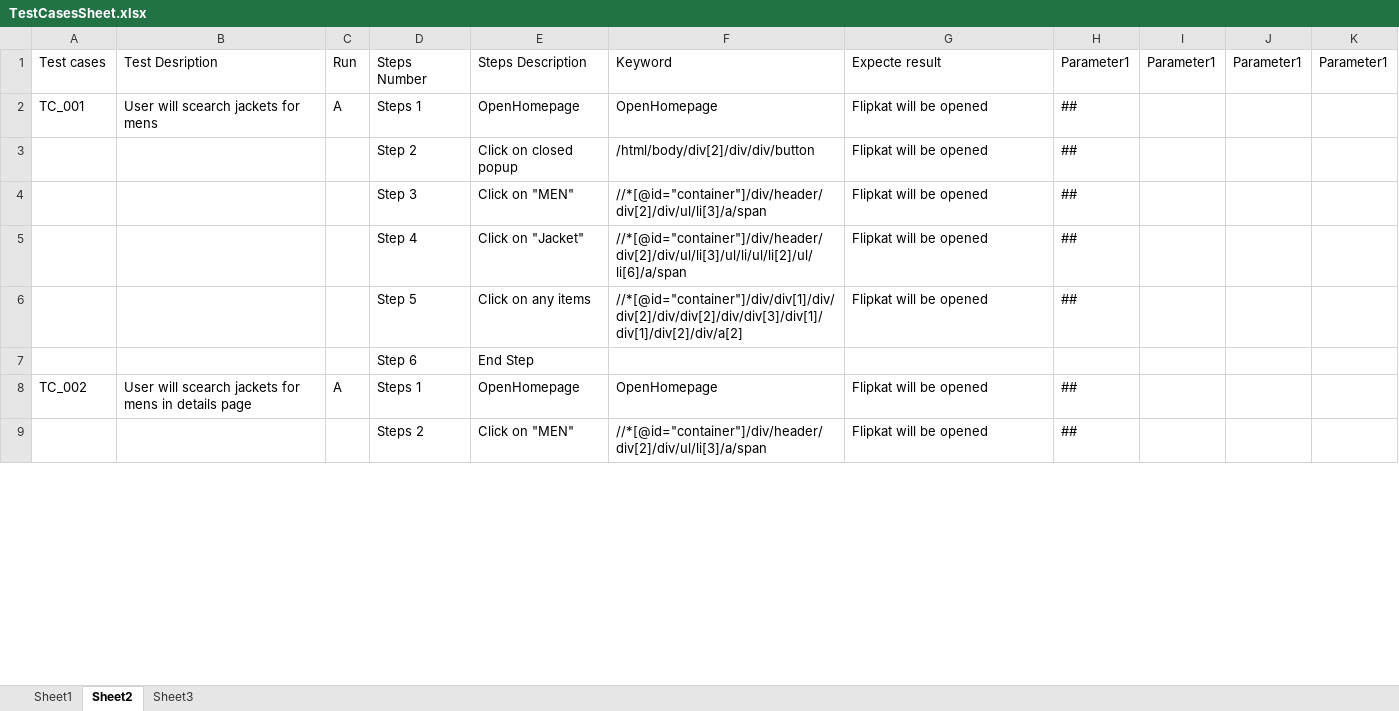
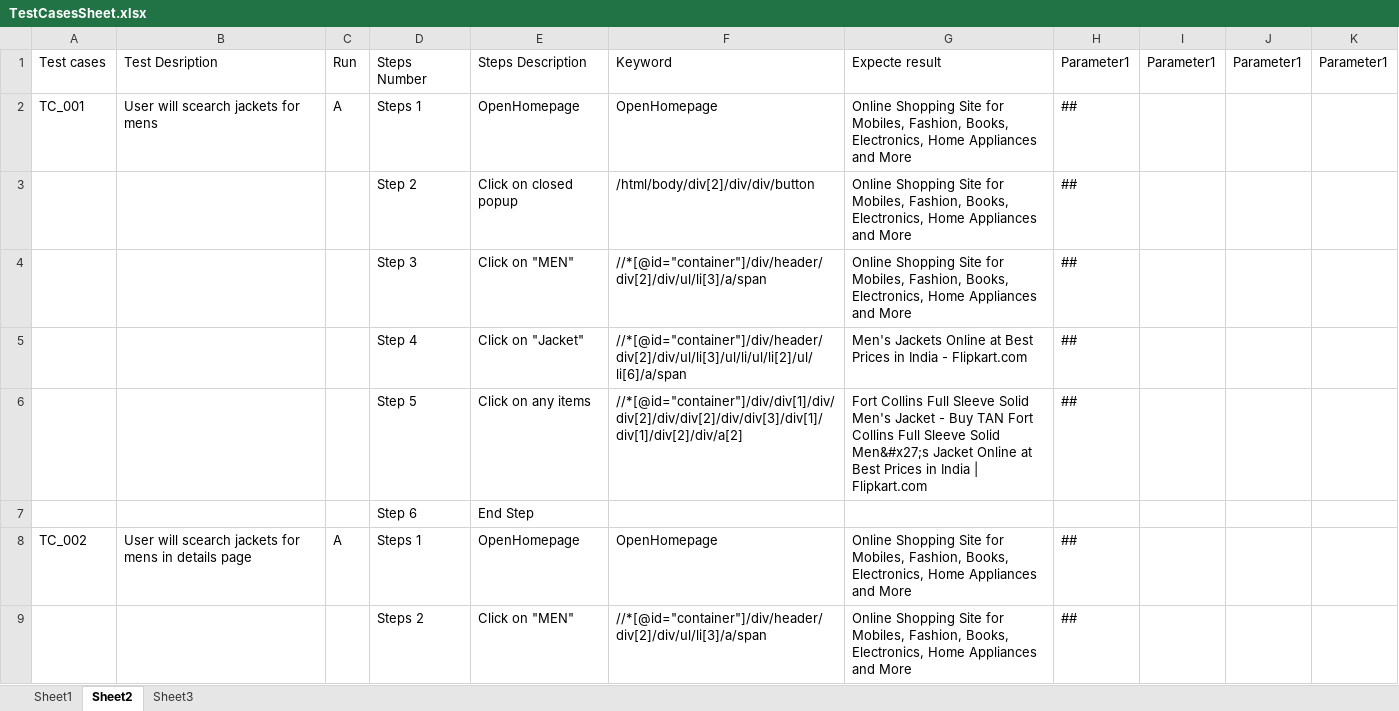
Before and after one commit to mrityunia/Autmation, an Excel workbook: TestCasesSheet.xlsx, sheet Sheet2, drawn as a sheet; only a part is shown; values as stored, in another font and other column widths than the file's, no borders; 1 other sheet too large or unreadable and not compared; the diff covers the shown part only; the diff names each change by its address in the sheet, - before the commit and + after, or states it on an @@ line.

```diff
--- a/TestCasesSheet.xlsx (sheet Sheet2)
+++ b/TestCasesSheet.xlsx (sheet Sheet2)
-G2:G4: Flipkat will be opened
+G2:G4: Online Shopping Site for Mobiles, Fashion, Books, Electronics, Home Appliances and More
-G5: Flipkat will be opened
+G5: Men's Jackets Online at Best Prices in India - Flipkart.com
-G6: Flipkat will be opened
+G6: Fort Collins Full Sleeve Solid Men's Jacket - Buy TAN Fort Collins Full Sleeve Solid Men&#x27;s Jacket Online at Best Prices in India | Flipkart.com
-G8:G9: Flipkat will be opened
+G8:G9: Online Shopping Site for Mobiles, Fashion, Books, Electronics, Home Appliances and More
```
Also changed, not shown: 6 edited cells elsewhere in this sheet, 17 other files.
